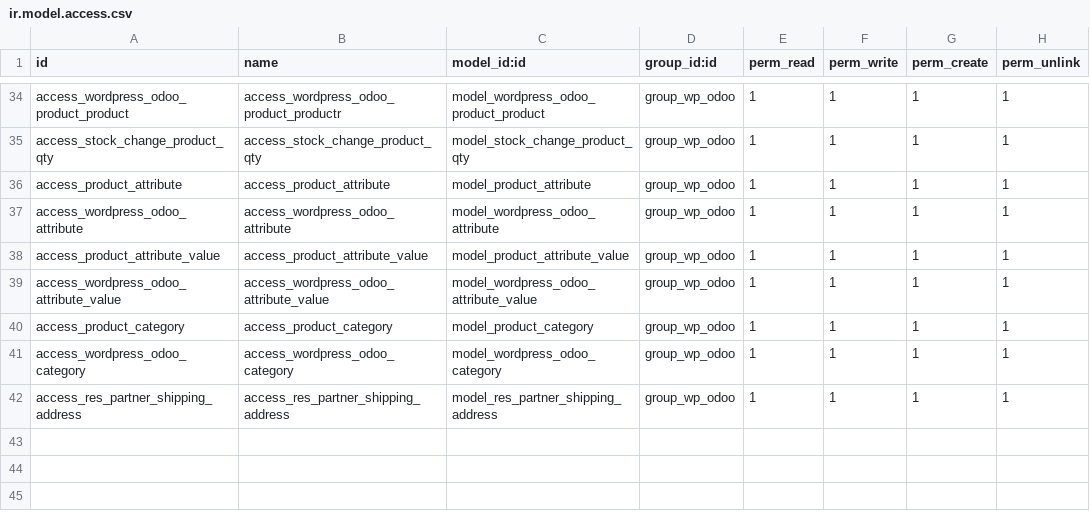
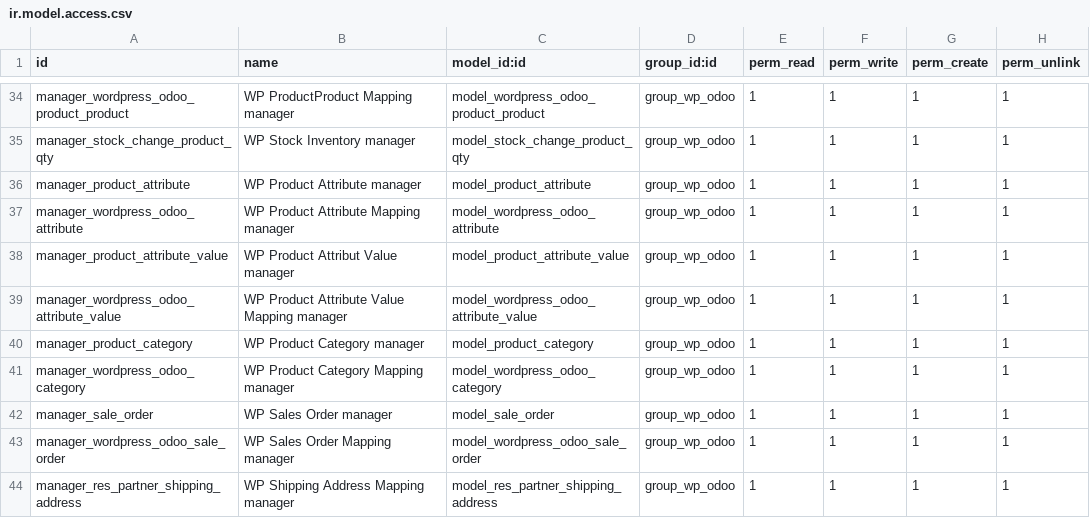
Before and after one commit to relaxound/relaxound_12, a CSV file: odoo_woo_connect/security/ir.model.access.csv, drawn as a sheet; only a part is shown, gaps mark what is left out; addresses are those after the commit; the diff covers the shown part only; the diff names each change by its address in the sheet, - before the commit and + after, or states it on an @@ line.

```diff
--- a/odoo_woo_connect/security/ir.model.access.csv
+++ b/odoo_woo_connect/security/ir.model.access.csv
-A34 (id): access_wordpress_odoo_product_product
+A34 (id): manager_wordpress_odoo_product_product
-B34 (name): access_wordpress_odoo_product_productr
+B34 (name): WP ProductProduct Mapping manager
-A35 (id): access_stock_change_product_qty
+A35 (id): manager_stock_change_product_qty
-B35 (name): access_stock_change_product_qty
+B35 (name): WP Stock Inventory manager
-A36 (id): access_product_attribute
+A36 (id): manager_product_attribute
-B36 (name): access_product_attribute
+B36 (name): WP Product Attribute manager
-A37 (id): access_wordpress_odoo_attribute
+A37 (id): manager_wordpress_odoo_attribute
-B37 (name): access_wordpress_odoo_attribute
+B37 (name): WP Product Attribute Mapping manager
-A38 (id): access_product_attribute_value
+A38 (id): manager_product_attribute_value
-B38 (name): access_product_attribute_value
+B38 (name): WP Product Attribut Value manager
-A39 (id): access_wordpress_odoo_attribute_value
+A39 (id): manager_wordpress_odoo_attribute_value
-B39 (name): access_wordpress_odoo_attribute_value
+B39 (name): WP Product Attribute Value Mapping manager
-A40 (id): access_product_category
+A40 (id): manager_product_category
-B40 (name): access_product_category
+B40 (name): WP Product Category manager
-A41 (id): access_wordpress_odoo_category
+A41 (id): manager_wordpress_odoo_category
-B41 (name): access_wordpress_odoo_category
+B41 (name): WP Product Category Mapping manager
+row 42: manager_sale_order | WP Sales Order manager | model_sale_order | group_wp_odoo | 1 | 1 | 1 | 1
+row 43: manager_wordpress_odoo_sale_order | WP Sales Order Mapping manager | model_wordpress_odoo_sale_order | group_wp_odoo | 1 | 1 | 1 | 1
-A44 (id): access_res_partner_shipping_address
+A44 (id): manager_res_partner_shipping_address
-B44 (name): access_res_partner_shipping_address
+B44 (name): WP Shipping Address Mapping manager
```
Also changed, not shown: 2 added rows, 2 removed rows and 58 edited cells elsewhere in this file.
